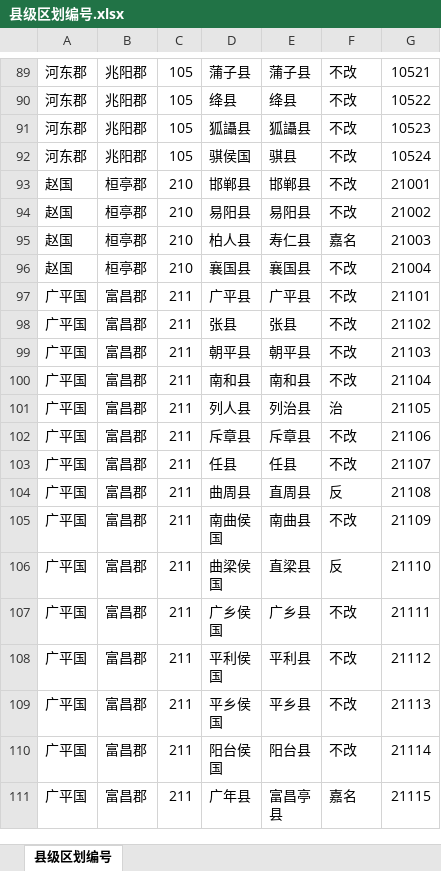
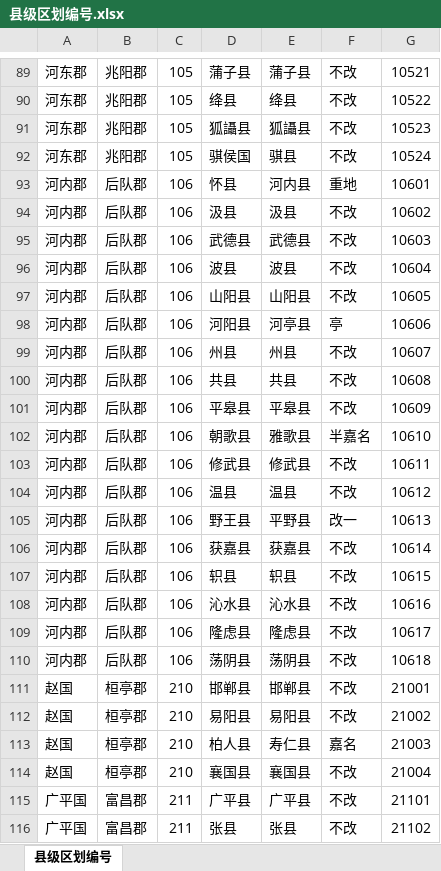
Before and after one commit to shaobaixiong/---, an Excel workbook: coordinates_sample/县级区划编号.xlsx, sheet 县级区划编号, drawn as a sheet; only a part is shown, gaps mark what is left out; the shorter side is filled out with more unchanged rows; values as stored, in another font and other column widths than the file's, no borders; the diff covers the shown part only; the diff names each change by its address in the sheet, - before the commit and + after, or states it on an @@ line.

```diff
--- a/coordinates_sample/县级区划编号.xlsx (sheet 县级区划编号)
+++ b/coordinates_sample/县级区划编号.xlsx (sheet 县级区划编号)
+row 93: 河内郡 | 后队郡 | 106 | 怀县 | 河内县 | 重地 | 10601
+row 94: 河内郡 | 后队郡 | 106 | 汲县 | 汲县 | 不改 | 10602
+row 95: 河内郡 | 后队郡 | 106 | 武德县 | 武德县 | 不改 | 10603
+row 96: 河内郡 | 后队郡 | 106 | 波县 | 波县 | 不改 | 10604
+row 97: 河内郡 | 后队郡 | 106 | 山阳县 | 山阳县 | 不改 | 10605
+row 98: 河内郡 | 后队郡 | 106 | 河阳县 | 河亭县 | 亭 | 10606
+row 99: 河内郡 | 后队郡 | 106 | 州县 | 州县 | 不改 | 10607
+row 100: 河内郡 | 后队郡 | 106 | 共县 | 共县 | 不改 | 10608
+row 101: 河内郡 | 后队郡 | 106 | 平皋县 | 平皋县 | 不改 | 10609
+row 102: 河内郡 | 后队郡 | 106 | 朝歌县 | 雅歌县 | 半嘉名 | 10610
+row 103: 河内郡 | 后队郡 | 106 | 修武县 | 修武县 | 不改 | 10611
+row 104: 河内郡 | 后队郡 | 106 | 温县 | 温县 | 不改 | 10612
+row 105: 河内郡 | 后队郡 | 106 | 野王县 | 平野县 | 改一 | 10613
+row 106: 河内郡 | 后队郡 | 106 | 获嘉县 | 获嘉县 | 不改 | 10614
+row 107: 河内郡 | 后队郡 | 106 | 轵县 | 轵县 | 不改 | 10615
+row 108: 河内郡 | 后队郡 | 106 | 沁水县 | 沁水县 | 不改 | 10616
+row 109: 河内郡 | 后队郡 | 106 | 隆虑县 | 隆虑县 | 不改 | 10617
+row 110: 河内郡 | 后队郡 | 106 | 荡阴县 | 荡阴县 | 不改 | 10618
```
Also changed, not shown: 14 added rows elsewhere in this sheet, CSV/王莽年表.xlsx, analysis_sample/封国/封国.xlsx, 11 other files.
